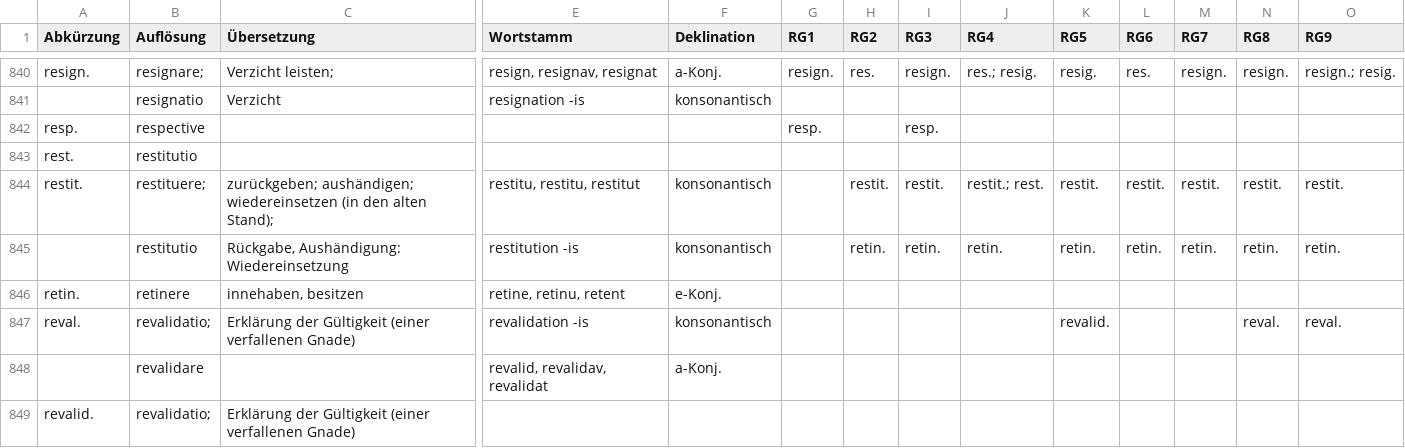
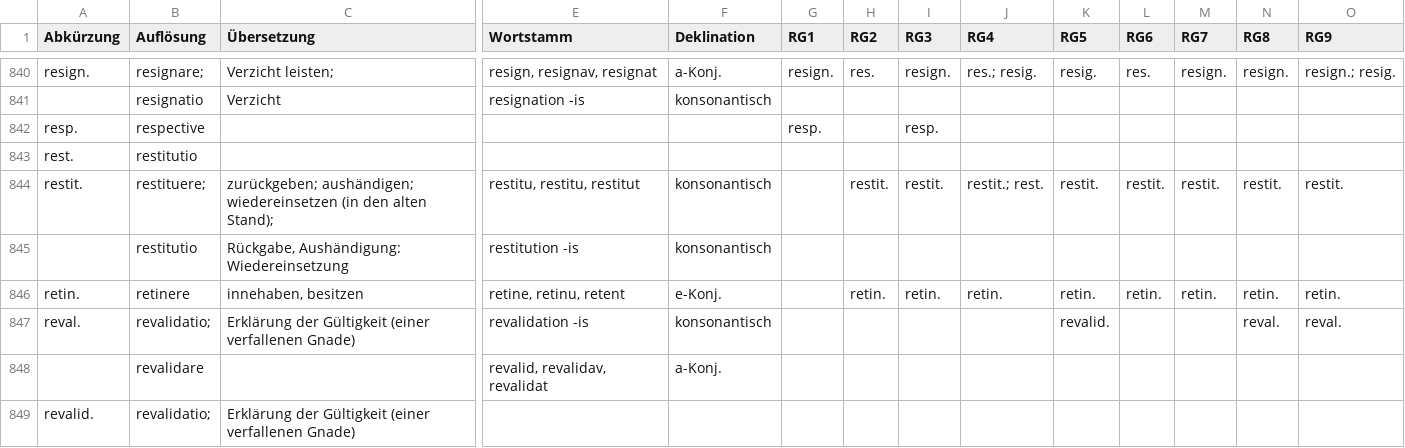
Before and after one commit to schwafe/expansion, a CSV file: data/abbreviations.csv, drawn as a sheet; only a part is shown, gaps mark what is left out; removed rows and columns are numbered as before the commit, all else as after; rows hold the shown columns only; the diff names each change by its address in the sheet, - before the commit and + after, or states it on an @@ line.

Commit message:
fix line swap (restit/retin)

```diff
--- a/data/abbreviations.csv
+++ b/data/abbreviations.csv
-row 845:  | restitutio | Rückgabe, Aushändigung: Wiedereinsetzung | restitution -is | konsonantisch |  | retin. | retin. | retin. | retin. | retin. | retin. | retin. | retin.
+row 845:  | restitutio | Rückgabe, Aushändigung: Wiedereinsetzung | restitution -is | konsonantisch
-H846 (RG2): (empty)
+H846 (RG2): retin.
-I846 (RG3): (empty)
+I846 (RG3): retin.
-J846 (RG4): (empty)
+J846 (RG4): retin.
-K846 (RG5): (empty)
+K846 (RG5): retin.
-L846 (RG6): (empty)
+L846 (RG6): retin.
-M846 (RG7): (empty)
+M846 (RG7): retin.
-N846 (RG8): (empty)
+N846 (RG8): retin.
-O846 (RG9): (empty)
+O846 (RG9): retin.
```
